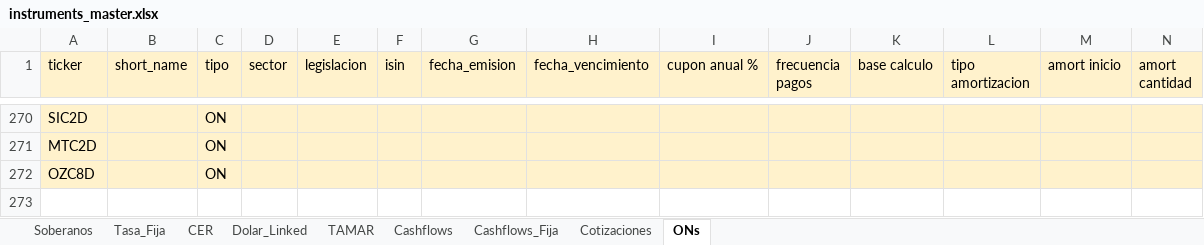
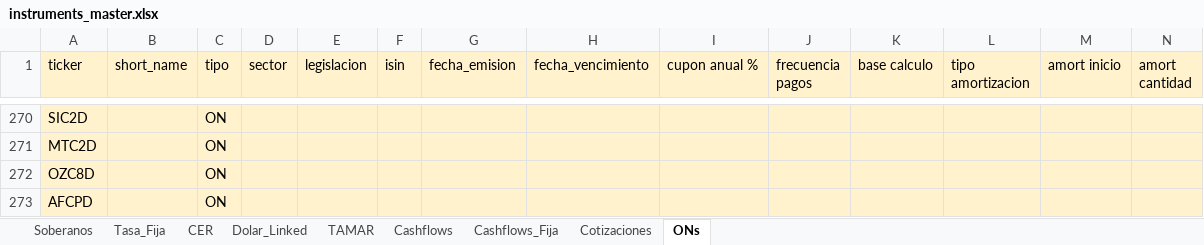
Before and after one commit to Gaston123657/Monitor---Balanz-para-desarrollo, an Excel workbook: data/instruments_master.xlsx, sheet ONs, drawn as a sheet; only a part is shown, gaps mark what is left out; values as stored, in another font and other column widths than the file's, no borders; rows hold the shown columns only; the diff names each change by its address in the sheet, - before the commit and + after, or states it on an @@ line.

```diff
--- a/data/instruments_master.xlsx (sheet ONs)
+++ b/data/instruments_master.xlsx (sheet ONs)
+row 273: AFCPD |  | ON
```
Also changed, not shown: 8 other files.
